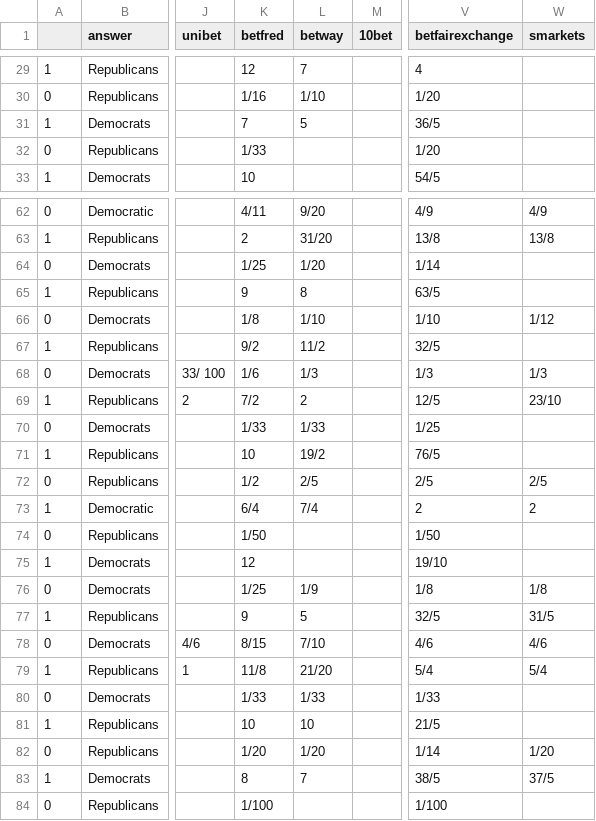
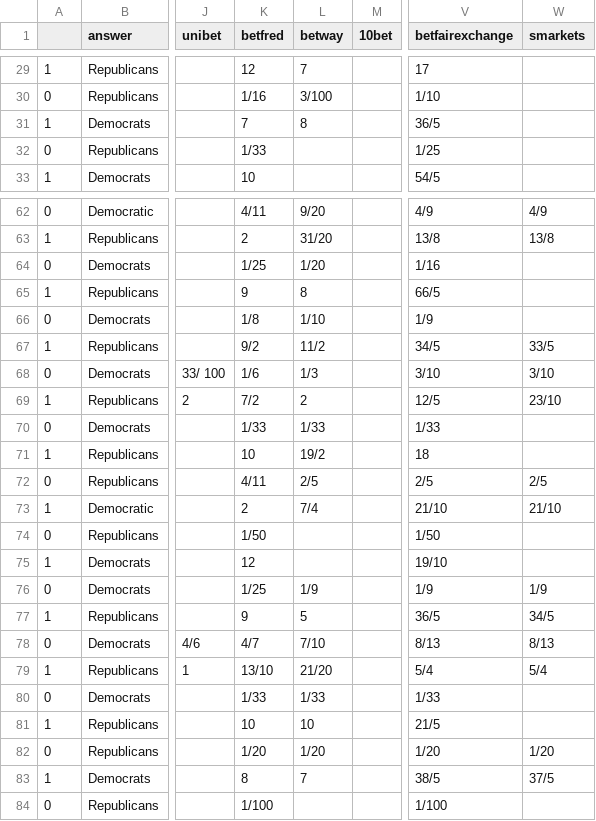
Before and after one commit to mickbransfield/predictit_538_odds, a CSV file: odds_state_presidential.csv, drawn as a sheet; only a part is shown, gaps mark what is left out; the diff covers the shown part only; the diff names each change by its address in the sheet, - before the commit and + after, or states it on an @@ line.

```diff
--- a/odds_state_presidential.csv
+++ b/odds_state_presidential.csv
-V29 (betfairexchange): 4
+V29 (betfairexchange): 17
-L30 (betway): 1/10
+L30 (betway): 3/100
-V30 (betfairexchange): 1/20
+V30 (betfairexchange): 1/10
-L31 (betway): 5
+L31 (betway): 8
-V32 (betfairexchange): 1/20
+V32 (betfairexchange): 1/25
-V64 (betfairexchange): 1/14
+V64 (betfairexchange): 1/16
-V65 (betfairexchange): 63/5
+V65 (betfairexchange): 66/5
-V66 (betfairexchange): 1/10
+V66 (betfairexchange): 1/9
-W66 (smarkets): 1/12
+W66 (smarkets): (empty)
-V67 (betfairexchange): 32/5
+V67 (betfairexchange): 34/5
-W67 (smarkets): (empty)
+W67 (smarkets): 33/5
-V68 (betfairexchange): 1/3
+V68 (betfairexchange): 3/10
-W68 (smarkets): 1/3
+W68 (smarkets): 3/10
-V70 (betfairexchange): 1/25
+V70 (betfairexchange): 1/33
-V71 (betfairexchange): 76/5
+V71 (betfairexchange): 18
-K72 (betfred): 1/2
+K72 (betfred): 4/11
-K73 (betfred): 6/4
+K73 (betfred): 2
-V73 (betfairexchange): 2
+V73 (betfairexchange): 21/10
-W73 (smarkets): 2
+W73 (smarkets): 21/10
-V76 (betfairexchange): 1/8
+V76 (betfairexchange): 1/9
-W76 (smarkets): 1/8
+W76 (smarkets): 1/9
-V77 (betfairexchange): 32/5
+V77 (betfairexchange): 36/5
-W77 (smarkets): 31/5
+W77 (smarkets): 34/5
-K78 (betfred): 8/15
+K78 (betfred): 4/7
-V78 (betfairexchange): 4/6
+V78 (betfairexchange): 8/13
-W78 (smarkets): 4/6
+W78 (smarkets): 8/13
-K79 (betfred): 11/8
+K79 (betfred): 13/10
-V82 (betfairexchange): 1/14
+V82 (betfairexchange): 1/20
```
Also changed, not shown: 1 added row, 1 removed row and 56 edited cells elsewhere in this file.
